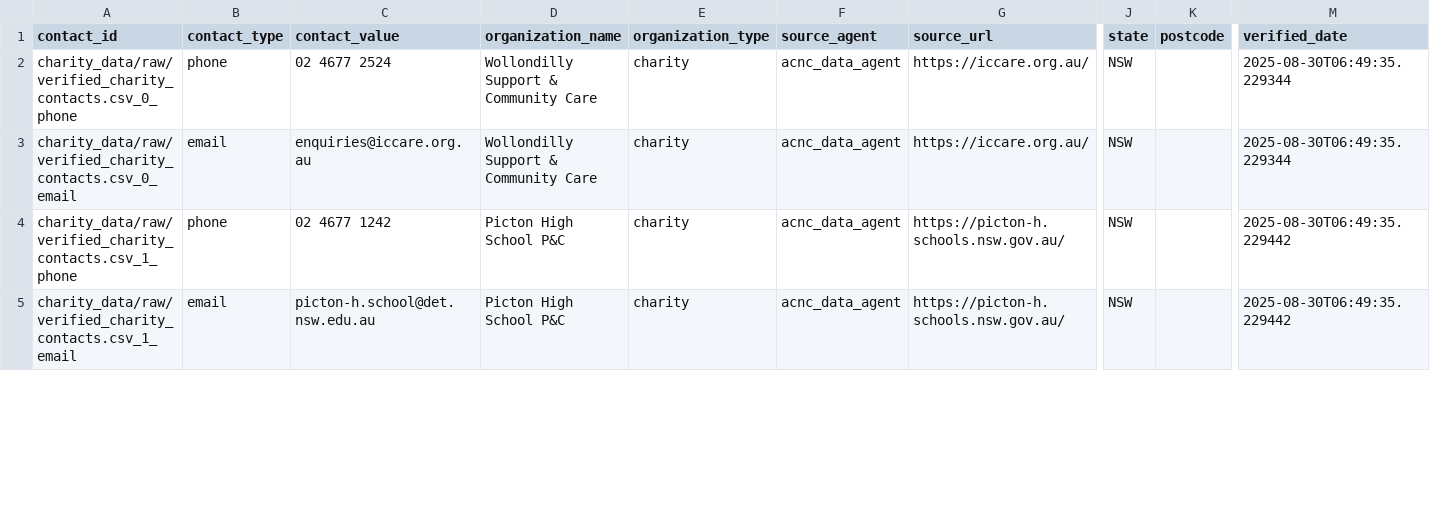
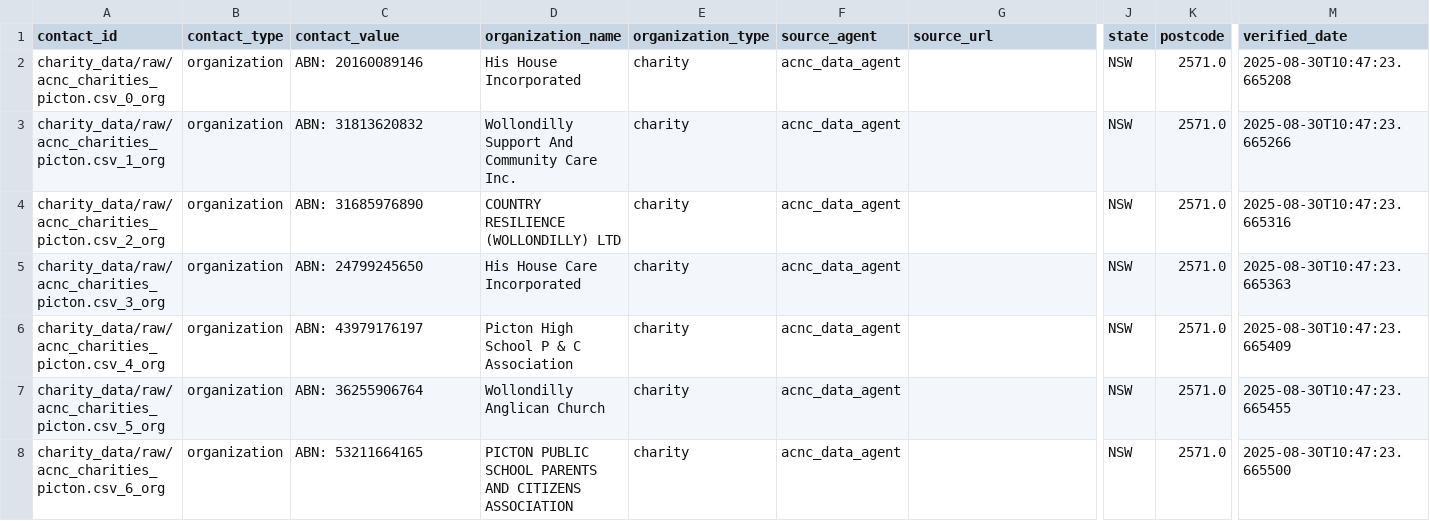
Before and after one commit to vin67/govhack2025, a CSV file: data/verified/charity_contacts.csv, drawn as a sheet; only a part is shown, gaps mark what is left out; addresses are those after the commit; rows hold the shown columns only; the diff covers the shown part only; the diff names each change by its address in the sheet, - before the commit and + after, or states it on an @@ line.

```diff
--- a/data/verified/charity_contacts.csv
+++ b/data/verified/charity_contacts.csv
-A2 (contact_id): charity_data/raw/verified_charity_contacts.csv_0_phone
+A2 (contact_id): charity_data/raw/acnc_charities_picton.csv_0_org
-B2 (contact_type): phone
+B2 (contact_type): organization
-C2 (contact_value): 02 4677 2524
+C2 (contact_value): ABN: 20160089146
-D2 (organization_name): Wollondilly Support & Community Care
+D2 (organization_name): His House Incorporated
-G2:G3 (source_url): https://iccare.org.au/
+G2:G3 (source_url): (empty)
-K2:K3 (postcode): (empty)
+K2:K3 (postcode): 2571.0
-M2 (verified_date): 2025-08-30T06:49:35.229344
+M2 (verified_date): 2025-08-30T10:47:23.665208
-A3 (contact_id): charity_data/raw/verified_charity_contacts.csv_0_email
+A3 (contact_id): charity_data/raw/acnc_charities_picton.csv_1_org
-B3 (contact_type): email
+B3 (contact_type): organization
-C3 (contact_value): enquiries@iccare.org.au
+C3 (contact_value): ABN: 31813620832
-D3 (organization_name): Wollondilly Support & Community Care
+D3 (organization_name): Wollondilly Support And Community Care Inc.
-M3 (verified_date): 2025-08-30T06:49:35.229344
+M3 (verified_date): 2025-08-30T10:47:23.665266
+row 4: charity_data/raw/acnc_charities_picton.csv_2_org | organization | ABN: 31685976890 | COUNTRY RESILIENCE (WOLLONDILLY) LTD | charity | acnc_data_agent |  | NSW | 2571.0 | 2025-08-30T10:47:23.665316
+row 5: charity_data/raw/acnc_charities_picton.csv_3_org | organization | ABN: 24799245650 | His House Care Incorporated | charity | acnc_data_agent |  | NSW | 2571.0 | 2025-08-30T10:47:23.665363
-A6 (contact_id): charity_data/raw/verified_charity_contacts.csv_1_phone
+A6 (contact_id): charity_data/raw/acnc_charities_picton.csv_4_org
-B6 (contact_type): phone
+B6 (contact_type): organization
-C6 (contact_value): 02 4677 1242
+C6 (contact_value): ABN: 43979176197
-D6 (organization_name): Picton High School P&C
+D6 (organization_name): Picton High School P & C Association
-G6:G7 (source_url): https://picton-h.schools.nsw.gov.au/
+G6:G7 (source_url): (empty)
-K6:K7 (postcode): (empty)
+K6:K7 (postcode): 2571.0
-M6 (verified_date): 2025-08-30T06:49:35.229442
+M6 (verified_date): 2025-08-30T10:47:23.665409
-A7 (contact_id): charity_data/raw/verified_charity_contacts.csv_1_email
+A7 (contact_id): charity_data/raw/acnc_charities_picton.csv_5_org
-B7 (contact_type): email
+B7 (contact_type): organization
-C7 (contact_value): picton-h.school@det.nsw.edu.au
+C7 (contact_value): ABN: 36255906764
-D7 (organization_name): Picton High School P&C
+D7 (organization_name): Wollondilly Anglican Church
-M7 (verified_date): 2025-08-30T06:49:35.229442
+M7 (verified_date): 2025-08-30T10:47:23.665455
+row 8: charity_data/raw/acnc_charities_picton.csv_6_org | organization | ABN: 53211664165 | PICTON PUBLIC SCHOOL PARENTS AND CITIZENS ASSOCIATION | charity | acnc_data_agent |  | NSW | 2571.0 | 2025-08-30T10:47:23.665500
```
Also changed, not shown: 4 added rows and 6 edited cells elsewhere in this file, data/raw/acnc_charities_picton.csv, data/sorted_contacts_master.csv, 18 other files.
